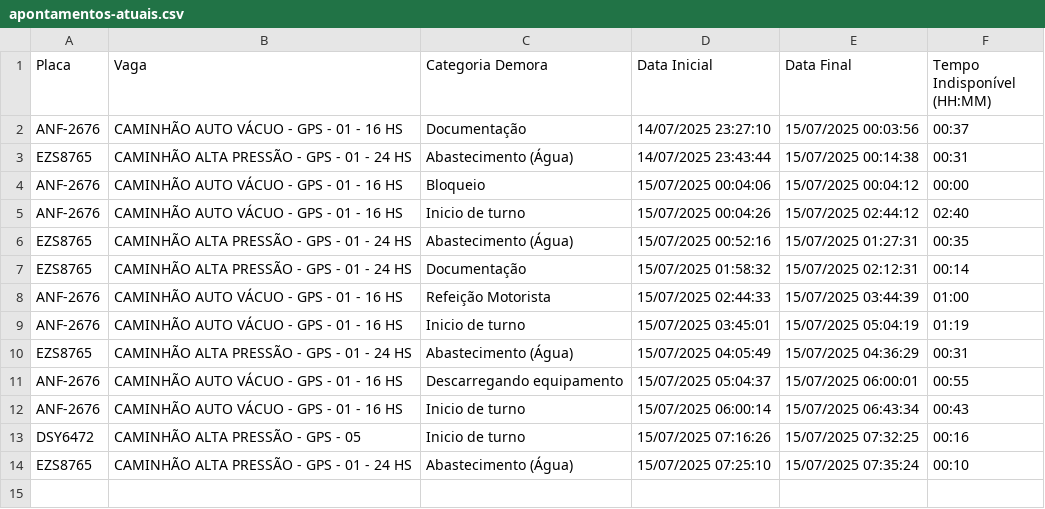
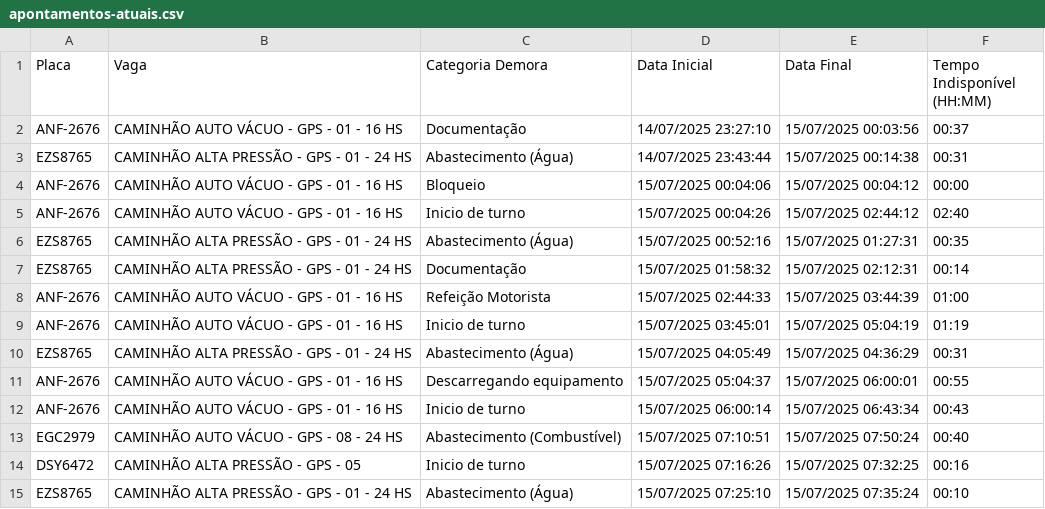
Before and after one commit to GrupoGps-Mecanizada/Banco-De-Dados, a CSV file: Apontamentos/apontamentos-atuais.csv, drawn as a sheet.

Commit message:
🔄 Auto-refresh 4: 15/07/2025, 07:53:35 - 0 arquivos

```diff
--- a/Apontamentos/apontamentos-atuais.csv
+++ b/Apontamentos/apontamentos-atuais.csv
@@ -12,2 +12,3 @@
 "ANF-2676";"CAMINHÃO AUTO VÁCUO - GPS - 01 - 16 HS";"Inicio de turno";"15/07/2025 06:00:14";"15/07/2025 06:43:34";"00:43"
+"EGC2979";"CAMINHÃO AUTO VÁCUO - GPS - 08 - 24 HS";"Abastecimento (Combustível) ";"15/07/2025 07:10:51";"15/07/2025 07:50:24";"00:40"
 "DSY6472";"CAMINHÃO ALTA PRESSÃO - GPS - 05";"Inicio de turno";"15/07/2025 07:16:26";"15/07/2025 07:32:25";"00:16"
```
